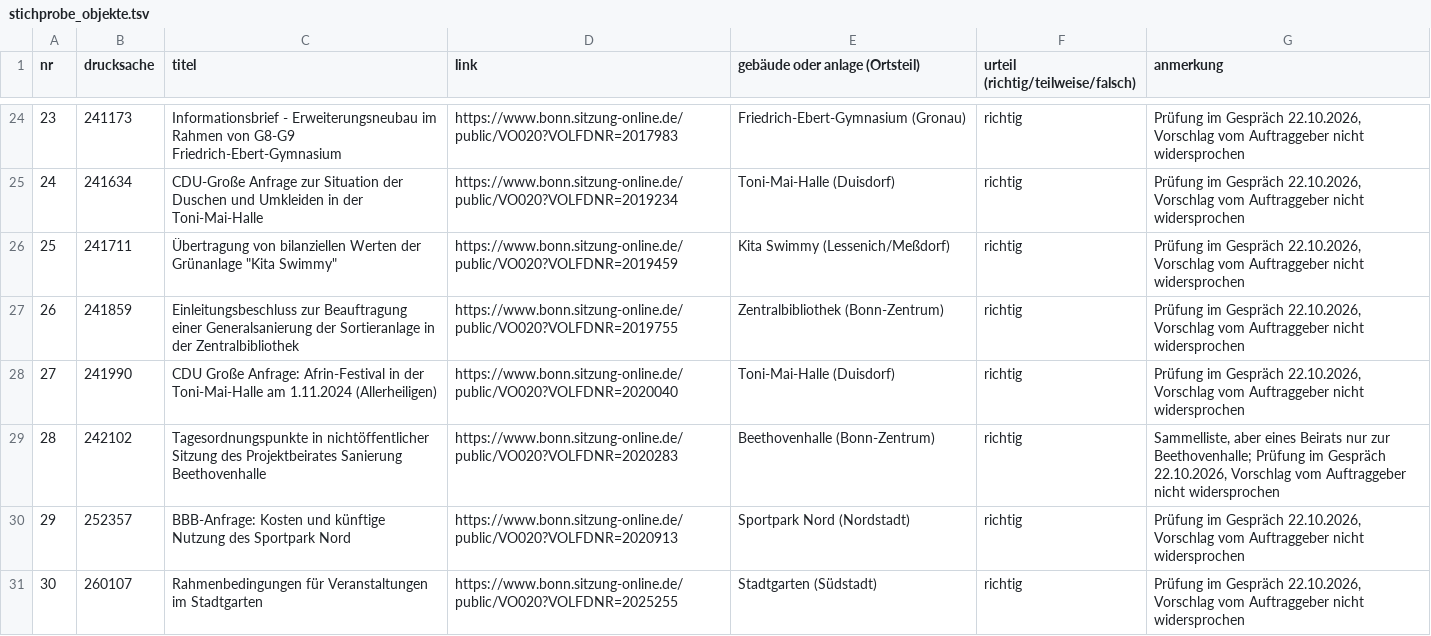
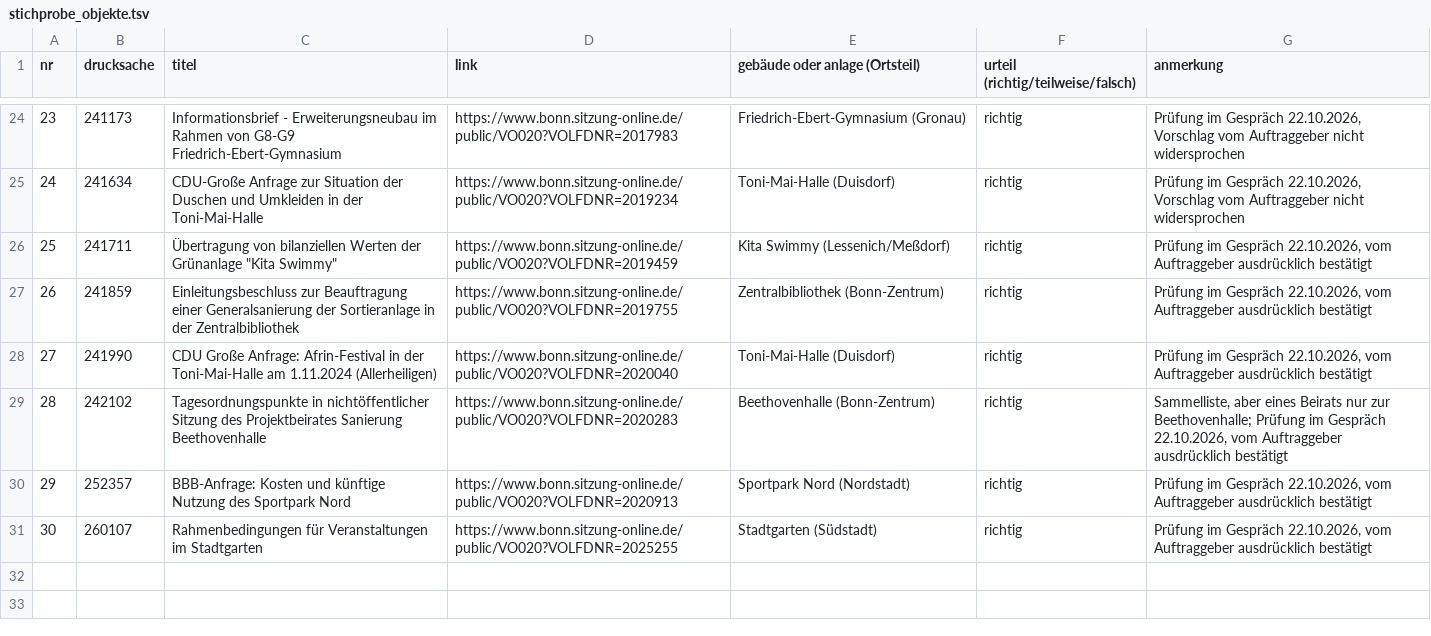
Before and after one commit to daimpad/allris-test, a TSV file: data/export/objekte/stichprobe_objekte.tsv, drawn as a sheet; only a part is shown, gaps mark what is left out.

```diff
--- a/data/export/objekte/stichprobe_objekte.tsv
+++ b/data/export/objekte/stichprobe_objekte.tsv
@@ -25,7 +25,7 @@ nr	drucksache	titel	link	gebäude oder anlage (Ortsteil)	urteil (richtig/teilwei
 24	241634	CDU-Große Anfrage zur Situation der Duschen und Umkleiden in der Toni-Mai-Halle	https://www.bonn.sitzung-online.de/public/VO020?VOLFDNR=2019234	Toni-Mai-Halle (Duisdorf)	richtig	Prüfung im Gespräch 22.10.2026, Vorschlag vom Auftraggeber nicht widersprochen
-25	241711	"Übertragung von bilanziellen Werten der Grünanlage ""Kita Swimmy"""	https://www.bonn.sitzung-online.de/public/VO020?VOLFDNR=2019459	Kita Swimmy (Lessenich/Meßdorf)	richtig	Prüfung im Gespräch 22.10.2026, Vorschlag vom Auftraggeber nicht widersprochen
-26	241859	Einleitungsbeschluss zur Beauftragung einer Generalsanierung der Sortieranlage in der Zentralbibliothek	https://www.bonn.sitzung-online.de/public/VO020?VOLFDNR=2019755	Zentralbibliothek (Bonn-Zentrum)	richtig	Prüfung im Gespräch 22.10.2026, Vorschlag vom Auftraggeber nicht widersprochen
-27	241990	CDU Große Anfrage: Afrin-Festival in der Toni-Mai-Halle am 1.11.2024 (Allerheiligen)	https://www.bonn.sitzung-online.de/public/VO020?VOLFDNR=2020040	Toni-Mai-Halle (Duisdorf)	richtig	Prüfung im Gespräch 22.10.2026, Vorschlag vom Auftraggeber nicht widersprochen
-28	242102	Tagesordnungspunkte in nichtöffentlicher Sitzung des Projektbeirates Sanierung Beethovenhalle	https://www.bonn.sitzung-online.de/public/VO020?VOLFDNR=2020283	Beethovenhalle (Bonn-Zentrum)	richtig	Sammelliste, aber eines Beirats nur zur Beethovenhalle; Prüfung im Gespräch 22.10.2026, Vorschlag vom Auftraggeber nicht widersprochen
-29	252357	BBB-Anfrage: Kosten und künftige Nutzung des Sportpark Nord	https://www.bonn.sitzung-online.de/public/VO020?VOLFDNR=2020913	Sportpark Nord (Nordstadt)	richtig	Prüfung im Gespräch 22.10.2026, Vorschlag vom Auftraggeber nicht widersprochen
-30	260107	Rahmenbedingungen für Veranstaltungen im Stadtgarten	https://www.bonn.sitzung-online.de/public/VO020?VOLFDNR=2025255	Stadtgarten (Südstadt)	richtig	Prüfung im Gespräch 22.10.2026, Vorschlag vom Auftraggeber nicht widersprochen
+25	241711	"Übertragung von bilanziellen Werten der Grünanlage ""Kita Swimmy"""	https://www.bonn.sitzung-online.de/public/VO020?VOLFDNR=2019459	Kita Swimmy (Lessenich/Meßdorf)	richtig	Prüfung im Gespräch 22.10.2026, vom Auftraggeber ausdrücklich bestätigt
+26	241859	Einleitungsbeschluss zur Beauftragung einer Generalsanierung der Sortieranlage in der Zentralbibliothek	https://www.bonn.sitzung-online.de/public/VO020?VOLFDNR=2019755	Zentralbibliothek (Bonn-Zentrum)	richtig	Prüfung im Gespräch 22.10.2026, vom Auftraggeber ausdrücklich bestätigt
+27	241990	CDU Große Anfrage: Afrin-Festival in der Toni-Mai-Halle am 1.11.2024 (Allerheiligen)	https://www.bonn.sitzung-online.de/public/VO020?VOLFDNR=2020040	Toni-Mai-Halle (Duisdorf)	richtig	Prüfung im Gespräch 22.10.2026, vom Auftraggeber ausdrücklich bestätigt
+28	242102	Tagesordnungspunkte in nichtöffentlicher Sitzung des Projektbeirates Sanierung Beethovenhalle	https://www.bonn.sitzung-online.de/public/VO020?VOLFDNR=2020283	Beethovenhalle (Bonn-Zentrum)	richtig	Sammelliste, aber eines Beirats nur zur Beethovenhalle; Prüfung im Gespräch 22.10.2026, vom Auftraggeber ausdrücklich bestätigt
+29	252357	BBB-Anfrage: Kosten und künftige Nutzung des Sportpark Nord	https://www.bonn.sitzung-online.de/public/VO020?VOLFDNR=2020913	Sportpark Nord (Nordstadt)	richtig	Prüfung im Gespräch 22.10.2026, vom Auftraggeber ausdrücklich bestätigt
+30	260107	Rahmenbedingungen für Veranstaltungen im Stadtgarten	https://www.bonn.sitzung-online.de/public/VO020?VOLFDNR=2025255	Stadtgarten (Südstadt)	richtig	Prüfung im Gespräch 22.10.2026, vom Auftraggeber ausdrücklich bestätigt
```
Also changed, not shown: 1 other file.
